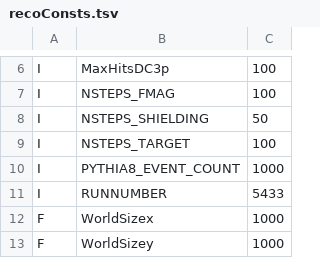
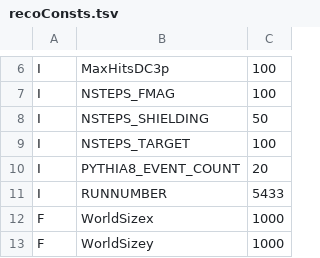
Before and after one commit to forhadnmsu/DimuAnaRUS, a TSV file: mc_gen/recoConsts.tsv, drawn as a sheet; only a part is shown, gaps mark what is left out.

```diff
--- a/mc_gen/recoConsts.tsv
+++ b/mc_gen/recoConsts.tsv
@@ -9,3 +9,3 @@ I	NSTEPS_SHIELDING	50
 I	NSTEPS_TARGET	100
-I	PYTHIA8_EVENT_COUNT	1000
+I	PYTHIA8_EVENT_COUNT	20
 I	RUNNUMBER	5433
```
Also changed, not shown: 6 other files.
